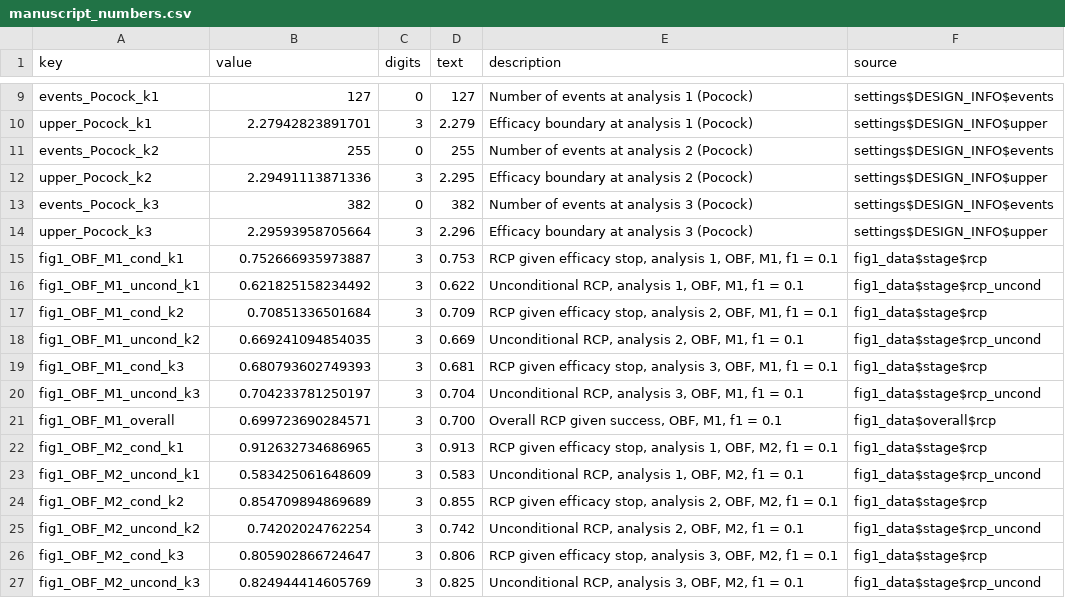
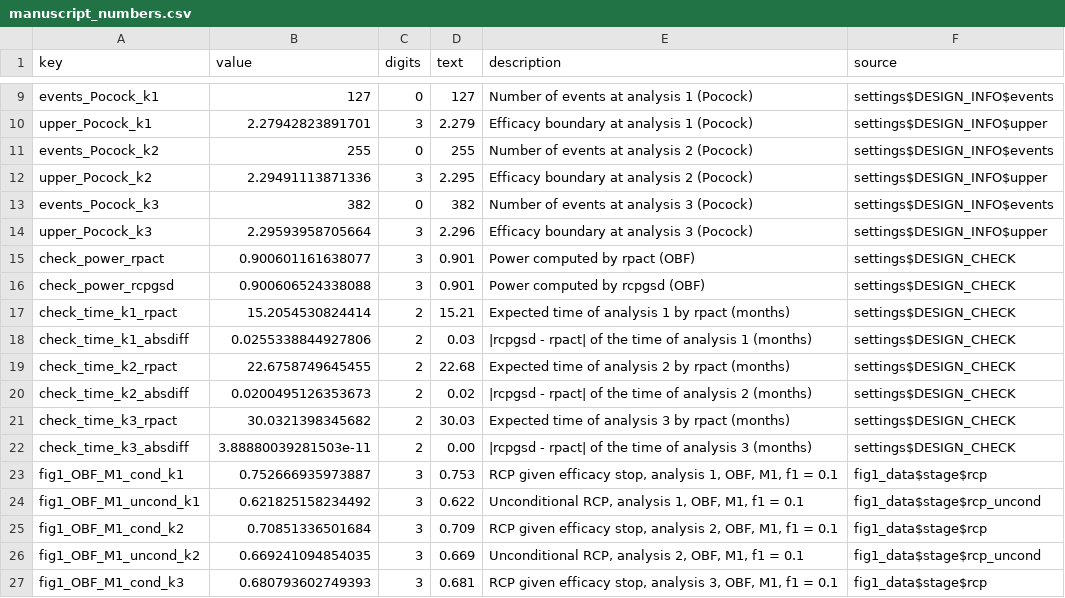
Before and after one commit to gosukehommaEX/rcpgsd, a CSV file: inst/scripts/results/manuscript_numbers.csv, drawn as a sheet; only a part is shown, gaps mark what is left out; the shorter side is filled out with more unchanged rows.

Commit message:
Fix test direction in the rpact check and add result copy script and README

```diff
--- a/inst/scripts/results/manuscript_numbers.csv
+++ b/inst/scripts/results/manuscript_numbers.csv
@@ -14,2 +14,10 @@
 "upper_Pocock_k3",2.29593958705664,3,"2.296","Efficacy boundary at analysis 3 (Pocock)","settings$DESIGN_INFO$upper"
+"check_power_rpact",0.900601161638077,3,"0.901","Power computed by rpact (OBF)","settings$DESIGN_CHECK"
+"check_power_rcpgsd",0.900606524338088,3,"0.901","Power computed by rcpgsd (OBF)","settings$DESIGN_CHECK"
+"check_time_k1_rpact",15.2054530824414,2,"15.21","Expected time of analysis 1 by rpact (months)","settings$DESIGN_CHECK"
+"check_time_k1_absdiff",0.0255338844927806,2,"0.03","|rcpgsd - rpact| of the time of analysis 1 (months)","settings$DESIGN_CHECK"
+"check_time_k2_rpact",22.6758749645455,2,"22.68","Expected time of analysis 2 by rpact (months)","settings$DESIGN_CHECK"
+"check_time_k2_absdiff",0.0200495126353673,2,"0.02","|rcpgsd - rpact| of the time of analysis 2 (months)","settings$DESIGN_CHECK"
+"check_time_k3_rpact",30.0321398345682,2,"30.03","Expected time of analysis 3 by rpact (months)","settings$DESIGN_CHECK"
+"check_time_k3_absdiff",3.88880039281503e-11,2,"0.00","|rcpgsd - rpact| of the time of analysis 3 (months)","settings$DESIGN_CHECK"
 "fig1_OBF_M1_cond_k1",0.752666935973887,3,"0.753","RCP given efficacy stop, analysis 1, OBF, M1, f1 = 0.1","fig1_data$stage$rcp"
```
Also changed, not shown: 37 other files.
